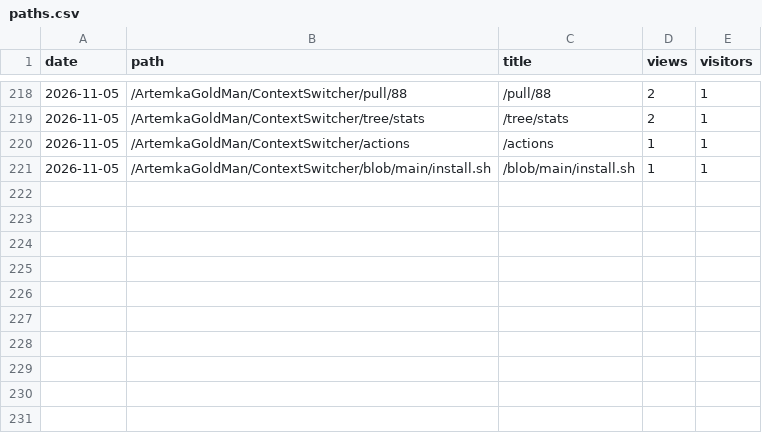
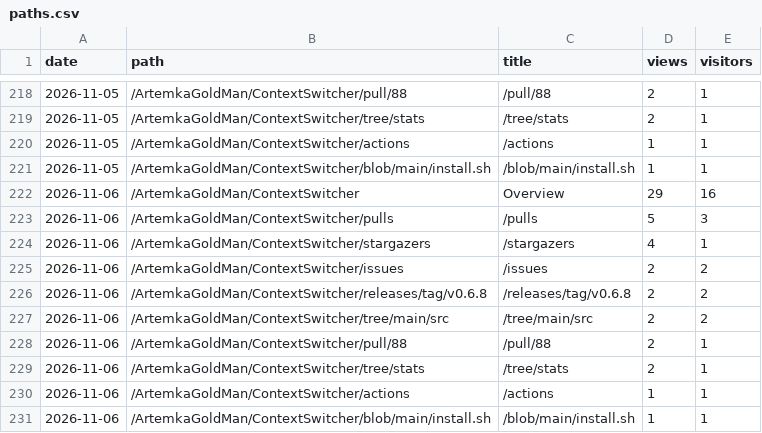
Before and after one commit to ArtemkaGoldMan/ContextSwitcher, a CSV file: paths.csv, drawn as a sheet; only a part is shown, gaps mark what is left out; the diff names each change by its address in the sheet, - before the commit and + after, or states it on an @@ line.

```diff
--- a/paths.csv
+++ b/paths.csv
+row 222: 2026-11-06 | /ArtemkaGoldMan/ContextSwitcher | Overview | 29 | 16
+row 223: 2026-11-06 | /ArtemkaGoldMan/ContextSwitcher/pulls | /pulls | 5 | 3
+row 224: 2026-11-06 | /ArtemkaGoldMan/ContextSwitcher/stargazers | /stargazers | 4 | 1
+row 225: 2026-11-06 | /ArtemkaGoldMan/ContextSwitcher/issues | /issues | 2 | 2
+row 226: 2026-11-06 | /ArtemkaGoldMan/ContextSwitcher/releases/tag/v0.6.8 | /releases/tag/v0.6.8 | 2 | 2
+row 227: 2026-11-06 | /ArtemkaGoldMan/ContextSwitcher/tree/main/src | /tree/main/src | 2 | 2
+row 228: 2026-11-06 | /ArtemkaGoldMan/ContextSwitcher/pull/88 | /pull/88 | 2 | 1
+row 229: 2026-11-06 | /ArtemkaGoldMan/ContextSwitcher/tree/stats | /tree/stats | 2 | 1
+row 230: 2026-11-06 | /ArtemkaGoldMan/ContextSwitcher/actions | /actions | 1 | 1
+row 231: 2026-11-06 | /ArtemkaGoldMan/ContextSwitcher/blob/main/install.sh | /blob/main/install.sh | 1 | 1
```
Also changed, not shown: clones.csv, downloads.csv, 4 other files.
